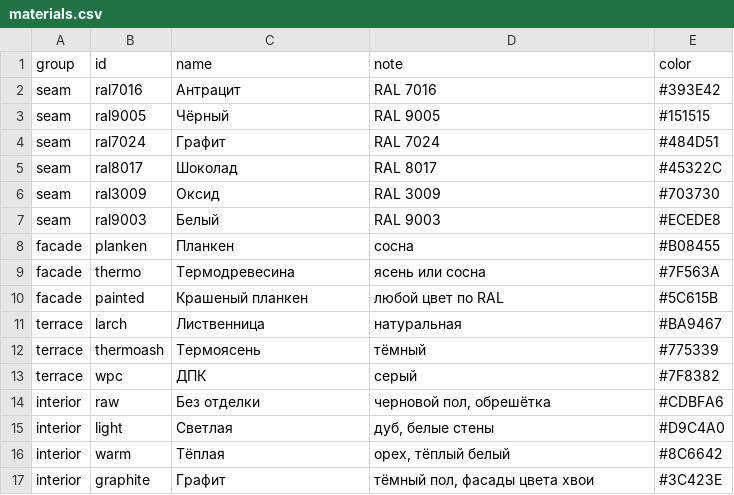
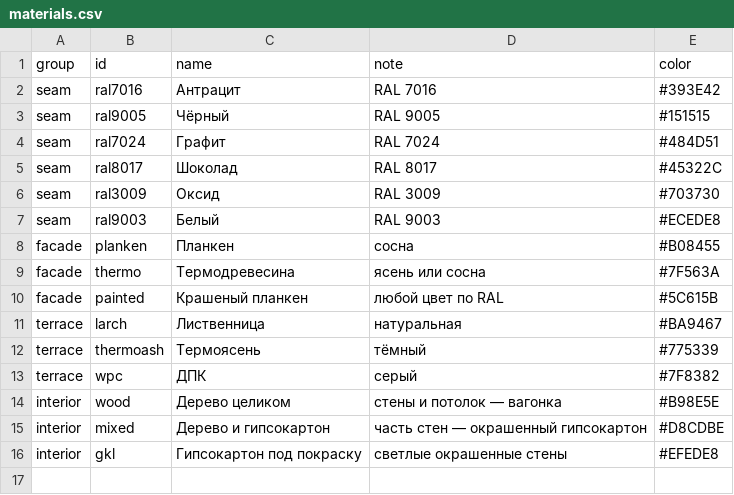
Before and after one commit to slavasupersky-cmyk/skyframe, a CSV file: brands/mashko/materials.csv, drawn as a sheet.

```diff
--- a/brands/mashko/materials.csv
+++ b/brands/mashko/materials.csv
@@ -13,5 +13,4 @@ terrace,thermoash,Термоясень,тёмный,#775339
 terrace,wpc,ДПК,серый,#7F8382
-interior,raw,Без отделки,"черновой пол, обрешётка",#CDBFA6
-interior,light,Светлая,"дуб, белые стены",#D9C4A0
-interior,warm,Тёплая,"орех, тёплый белый",#8C6642
-interior,graphite,Графит,"тёмный пол, фасады цвета хвои",#3C423E
+interior,wood,Дерево целиком,стены и потолок — вагонка,#B98E5E
+interior,mixed,Дерево и гипсокартон,часть стен — окрашенный гипсокартон,#D8CDBE
+interior,gkl,Гипсокартон под покраску,светлые окрашенные стены,#EFEDE8
```
Also changed, not shown: brands/mashko/variants.csv, 10 other files.
